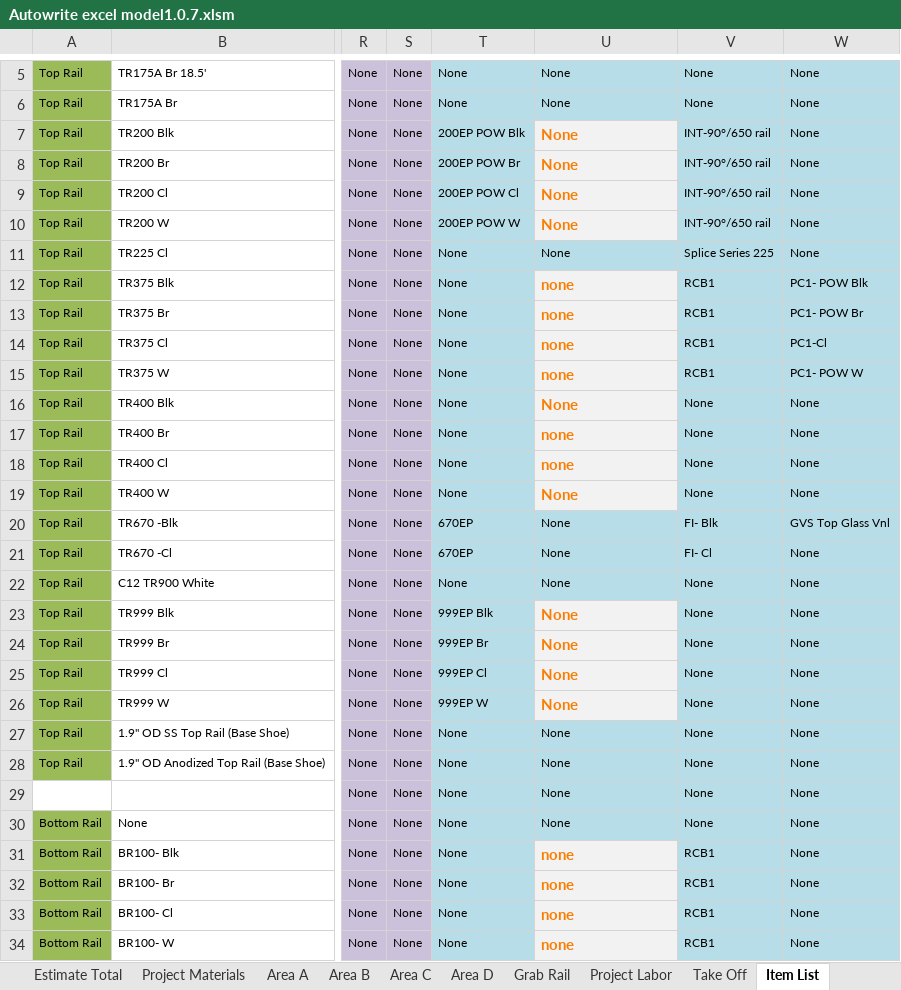
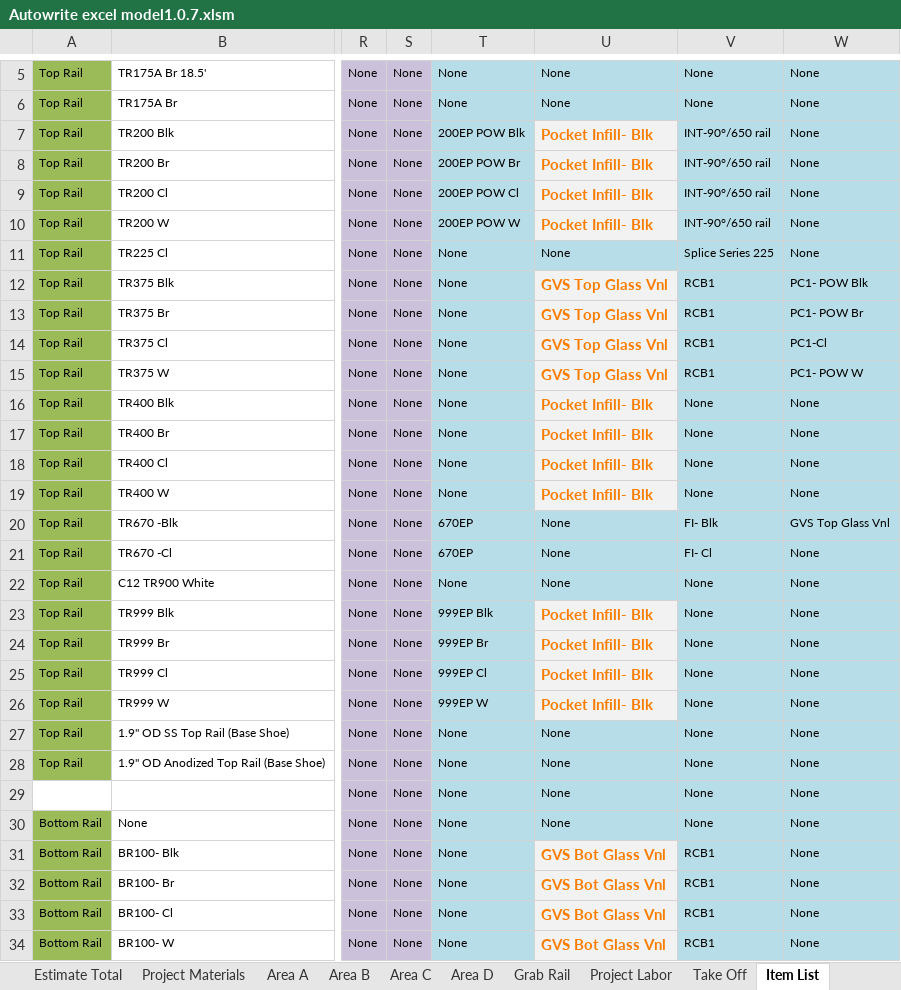
Before and after one commit to yothebob/excel-est-to-proposal, an Excel workbook: Autowrite excel model1.0.7.xlsm, sheet Item List, drawn as a sheet; only a part is shown, gaps mark what is left out; values as stored, in another font and other column widths than the file's, no borders; the diff covers the shown part only; the diff names each change by its address in the sheet, - before the commit and + after, or states it on an @@ line.

```diff
--- a/Autowrite excel model1.0.7.xlsm (sheet Item List)
+++ b/Autowrite excel model1.0.7.xlsm (sheet Item List)
-U7:U10: None
+U7:U10: Pocket Infill- Blk
-U12:U15: none
+U12:U15: GVS Top Glass Vnl
-U16: None
+U16: Pocket Infill- Blk
-U17:U18: none
+U17:U18: Pocket Infill- Blk
-U19: None
+U19: Pocket Infill- Blk
-U23:U26: None
+U23:U26: Pocket Infill- Blk
-U31:U34: none
+U31:U34: GVS Bot Glass Vnl
```
Also changed, not shown: 45 edited cells elsewhere in this sheet, sheet Estimate Total, sheet Project Materials, sheet Area C, sheet Grab Rail, sheet Project Labor, sheet Write up, 3 more sheets, formulas that keep their value, hidden cells, 4 other files.
